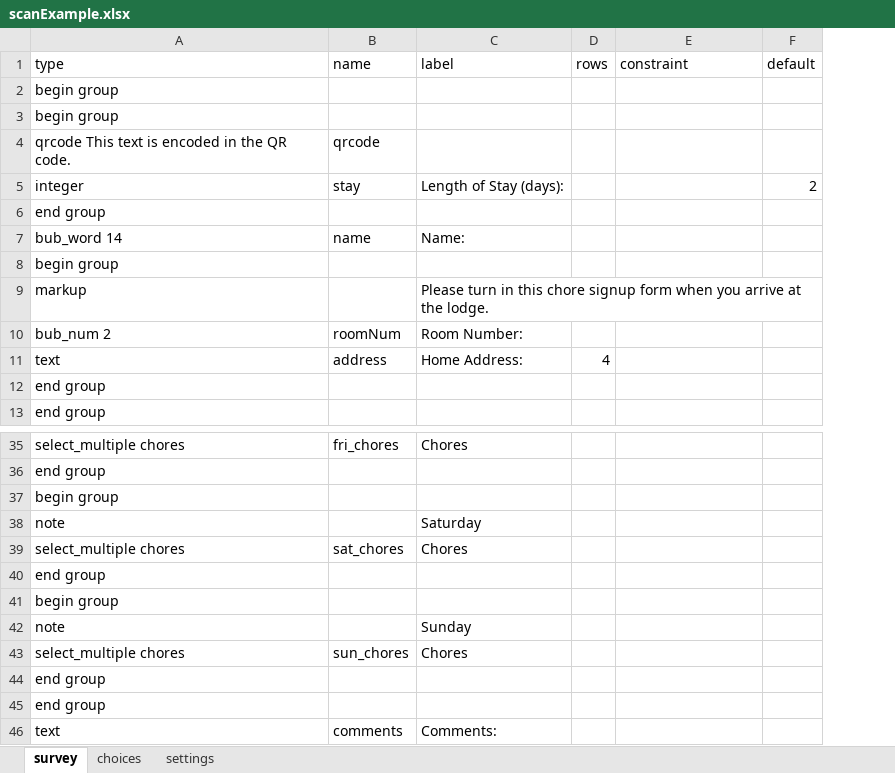
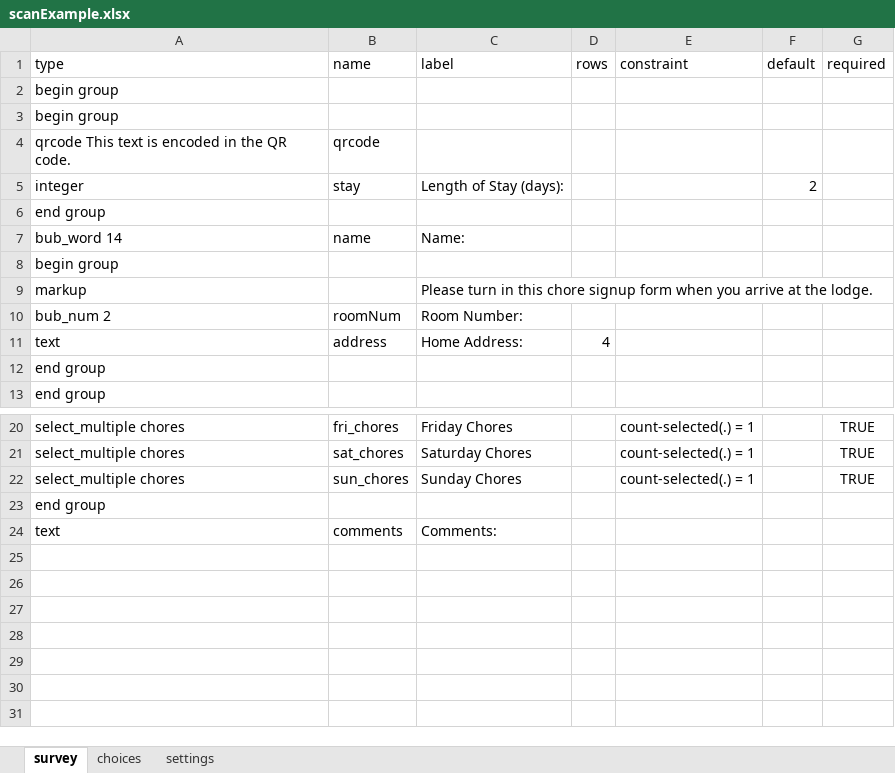
Before and after one commit to uw-ictd/XLSXGenerator, an Excel workbook: scanExample.xlsx, sheet survey, drawn as a sheet; only a part is shown, gaps mark what is left out; values as stored, in another font and other column widths than the file's, no borders; removed rows and columns are numbered as before the commit, all else as after; the diff covers the shown part only; the diff names each change by its address in the sheet, - before the commit and + after, or states it on an @@ line.

```diff
--- a/scanExample.xlsx (sheet survey)
+++ b/scanExample.xlsx (sheet survey)
+column G (required), rows 20-22: all TRUE
-C20 (label): Chores
+C20 (label): Friday Chores
-E20 (constraint): (empty)
+E20 (constraint): count-selected(.) = 1
-row 36: end group
-row 37: begin group
-row 38: note |  | Saturday
-C21 (label): Chores
+C21 (label): Saturday Chores
-E21 (constraint): (empty)
+E21 (constraint): count-selected(.) = 1
-row 40: end group
-row 41: begin group
-row 42: note |  | Sunday
-C22 (label): Chores
+C22 (label): Sunday Chores
-E22 (constraint): (empty)
+E22 (constraint): count-selected(.) = 1
-row 44: end group
```
Also changed, not shown: 15 removed rows and 8 edited cells elsewhere in this sheet, sheet settings.
